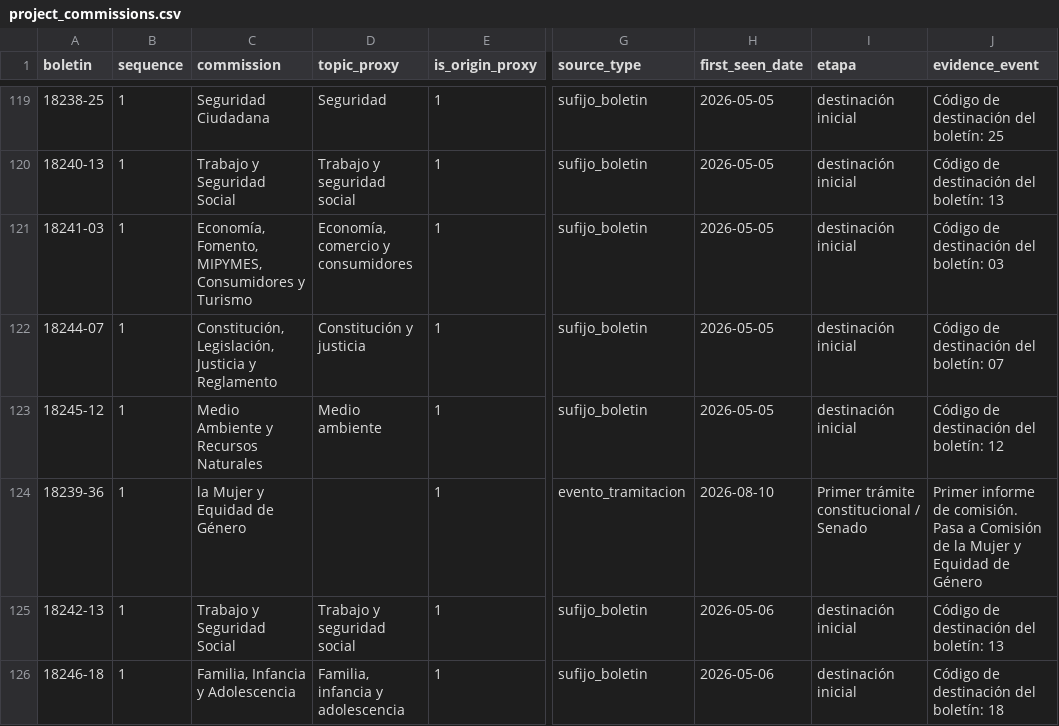
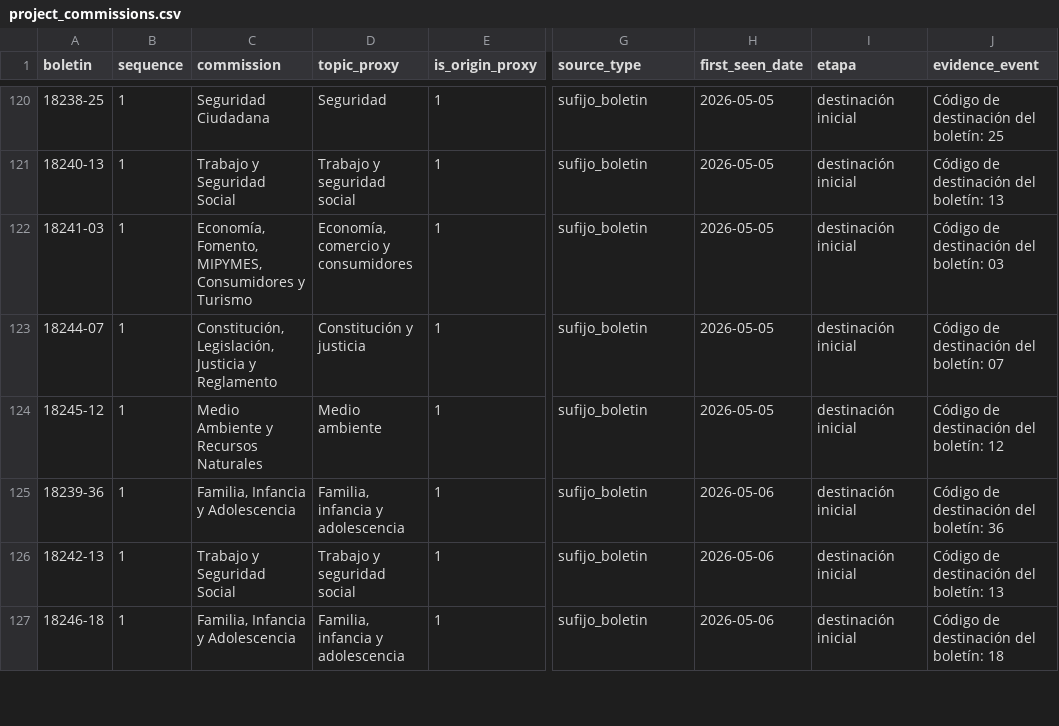
Before and after one commit to mverapol-netizen/conoce-a-tu-parlamentario, a CSV file: data/legislative/2026/topics/project_commissions.csv, drawn as a sheet; only a part is shown, gaps mark what is left out; addresses are those after the commit; the diff covers the shown part only; the diff names each change by its address in the sheet, - before the commit and + after, or states it on an @@ line.

```diff
--- a/data/legislative/2026/topics/project_commissions.csv
+++ b/data/legislative/2026/topics/project_commissions.csv
-C125 (commission): la Mujer y Equidad de Género
+C125 (commission): Familia, Infancia y Adolescencia
-D125 (topic_proxy): (empty)
+D125 (topic_proxy): Familia, infancia y adolescencia
-G125 (source_type): evento_tramitacion
+G125 (source_type): sufijo_boletin
-H125 (first_seen_date): 2026-08-10
+H125 (first_seen_date): 2026-05-06
-I125 (etapa): Primer trámite constitucional / Senado
+I125 (etapa): destinación inicial
-J125 (evidence_event): Primer informe de comisión. Pasa a Comisión de la Mujer y Equidad de Género
+J125 (evidence_event): Código de destinación del boletín: 36
```
Also changed, not shown: 10 added rows and 10 edited cells elsewhere in this file, 2 other files.
